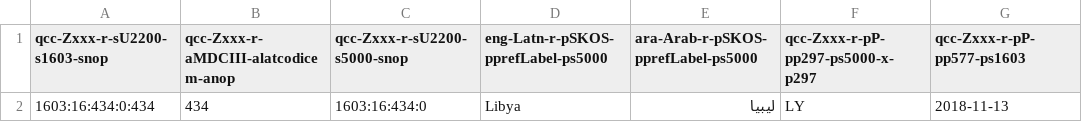
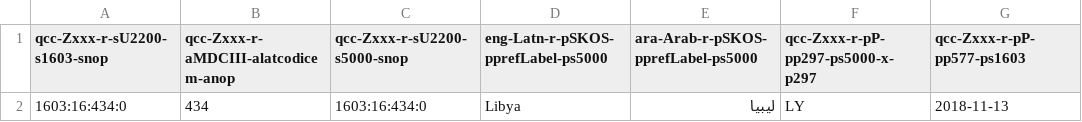
Before and after one commit to MDCIII/1603_16_434, a CSV file: 1603/16/434/0/1603_16_434_0.no1.bcp47.csv, drawn as a sheet; only a part is shown; the diff names each change by its address in the sheet, - before the commit and + after, or states it on an @@ line.

```diff
--- a/1603/16/434/0/1603_16_434_0.no1.bcp47.csv
+++ b/1603/16/434/0/1603_16_434_0.no1.bcp47.csv
-A2 (qcc-Zxxx-r-sU2200-s1603-snop): 1603:16:434:0:434
+A2 (qcc-Zxxx-r-sU2200-s1603-snop): 1603:16:434:0
```
Also changed, not shown: 1603/16/434/0/1603_16_434_0.no1.tm.hxl.csv.
